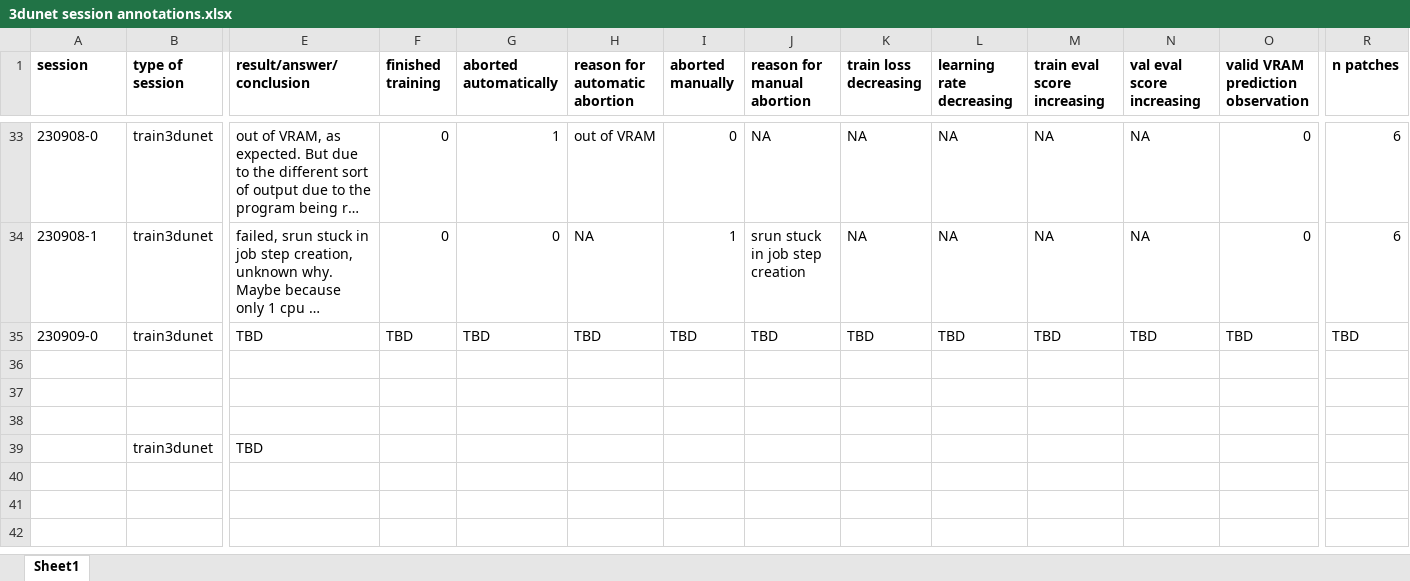
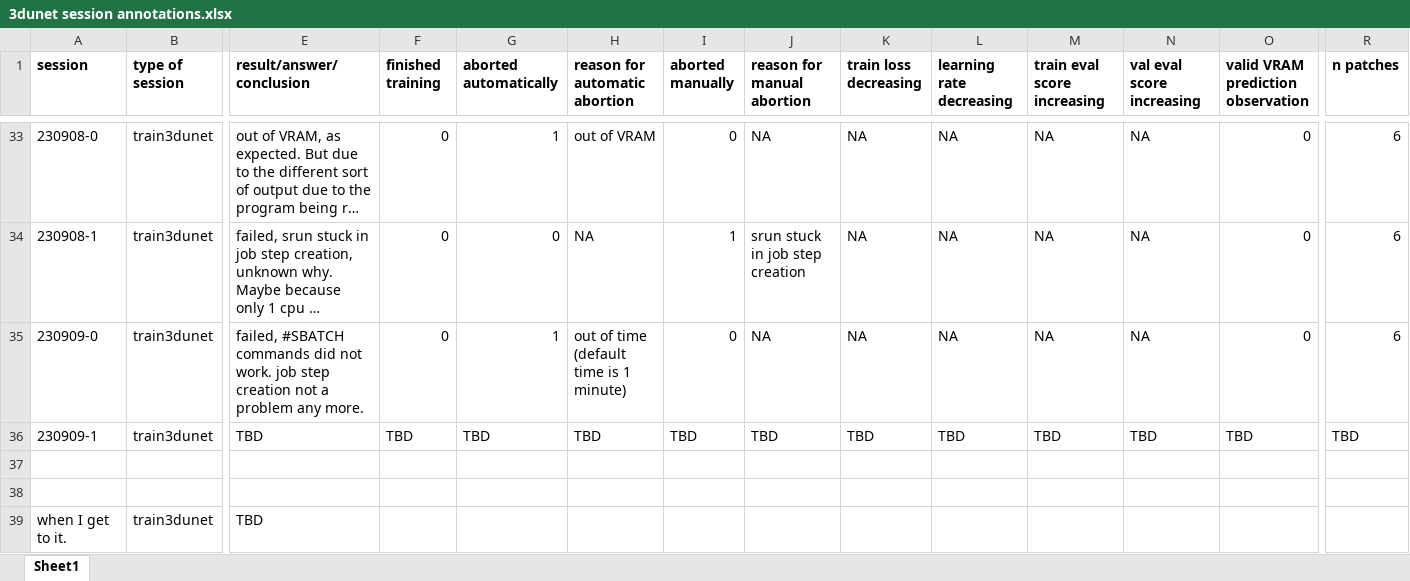
Before and after one commit to radRoy/cloud, an Excel workbook: 3dunet session annotations.xlsx, sheet Sheet1, drawn as a sheet; only a part is shown, gaps mark what is left out; long unchanged cells end in …; values as stored, in another font and other column widths than the file's, no borders; removed rows and columns are numbered as before the commit, all else as after; rows hold the shown columns only; the diff names each change by its address in the sheet, - before the commit and + after, or states it on an @@ line.

Commit message:
add session to 3dunet excel table

```diff
--- a/3dunet session annotations.xlsx (sheet Sheet1)
+++ b/3dunet session annotations.xlsx (sheet Sheet1)
-E35 (result/answer/conclusion): TBD
+E35 (result/answer/conclusion): failed, #SBATCH commands did not work. job step creation not a problem any more.
-F35 (finished training): TBD
+F35 (finished training): 0
-G35 (aborted automatically): TBD
+G35 (aborted automatically): 1
-H35 (reason for automatic abortion): TBD
+H35 (reason for automatic abortion): out of time (default time is 1 minute)
-I35 (aborted manually): TBD
+I35 (aborted manually): 0
-J35 (reason for manual abortion): TBD
+J35 (reason for manual abortion): NA
-K35 (train loss decreasing): TBD
+K35 (train loss decreasing): NA
-L35 (learning rate decreasing): TBD
+L35 (learning rate decreasing): NA
-M35 (train eval score increasing): TBD
+M35 (train eval score increasing): NA
-N35 (val eval score increasing): TBD
+N35 (val eval score increasing): NA
-O35: TBD
+O35: 0
-R35 (n patches): TBD
+R35 (n patches): 6
+row 36: 230909-1 | train3dunet | TBD | TBD | TBD | TBD | TBD | TBD | TBD | TBD | TBD | TBD | TBD | TBD
-row 38: (empty)
-A39 (session): (empty)
+A39 (session): when I get to it.
```
Also changed, not shown: 1 other file.
